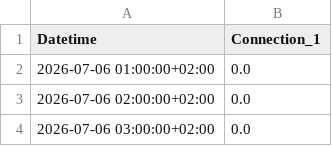
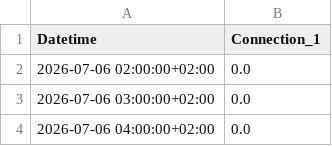
Before and after one commit to FiLa3890/PV-code, a CSV file: estimated_pv.csv, drawn as a sheet; only a part is shown; the shorter side is filled out with more unchanged rows; the diff names each change by its address in the sheet, - before the commit and + after, or states it on an @@ line.

```diff
--- a/estimated_pv.csv
+++ b/estimated_pv.csv
-row 2: 2026-07-06 01:00:00+02:00 | 0.0
```
